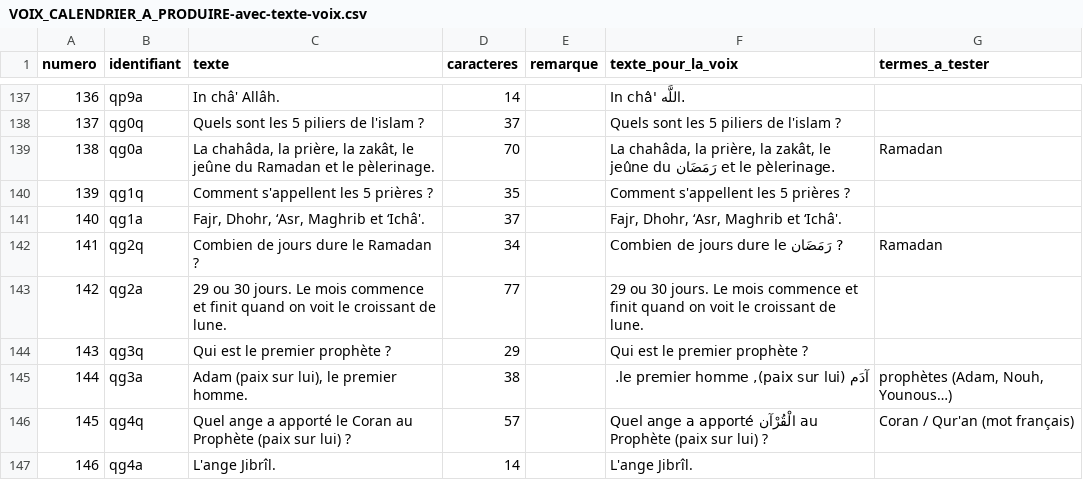
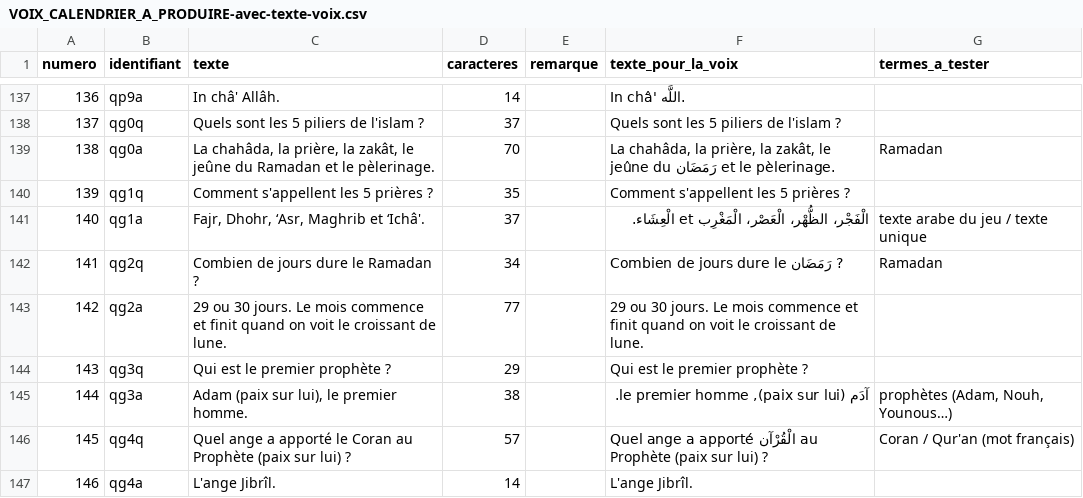
Before and after one commit to leslanternesdenour/leslanternesdenour.github.io, a CSV file: _documentation/VOIX_CALENDRIER_A_PRODUIRE-avec-texte-voix.csv, drawn as a sheet; only a part is shown, gaps mark what is left out.

```diff
--- a/_documentation/VOIX_CALENDRIER_A_PRODUIRE-avec-texte-voix.csv
+++ b/_documentation/VOIX_CALENDRIER_A_PRODUIRE-avec-texte-voix.csv
@@ -140,3 +140,3 @@
 "139","qg1q","Comment s'appellent les 5 prières ?","35","","Comment s'appellent les 5 prières ?",""
-"140","qg1a","Fajr, Dhohr, ‘Asr, Maghrib et ‘Ichâ'.","37","","Fajr, Dhohr, ‘Asr, Maghrib et ‘Ichâ'.",""
+"140","qg1a","Fajr, Dhohr, ‘Asr, Maghrib et ‘Ichâ'.","37","","الْفَجْر، الظُّهْر، الْعَصْر، الْمَغْرِب et الْعِشَاء.","texte arabe du jeu / texte unique"
 "141","qg2q","Combien de jours dure le Ramadan ?","34","","Combien de jours dure le رَمَضَان ?","Ramadan"
```
Also changed, not shown: 2 other files.
